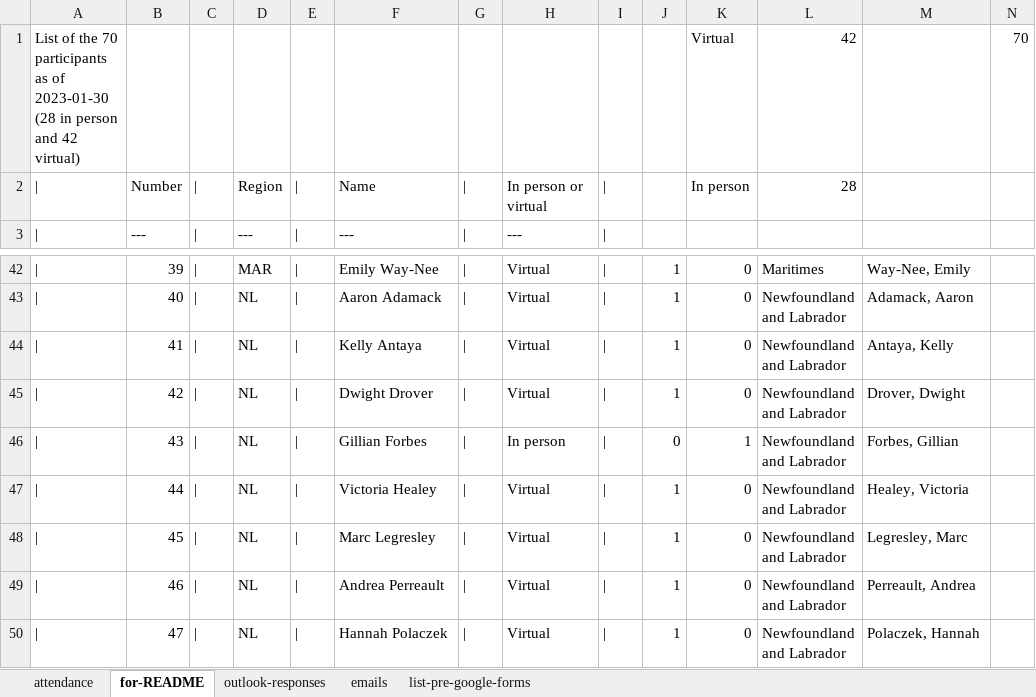
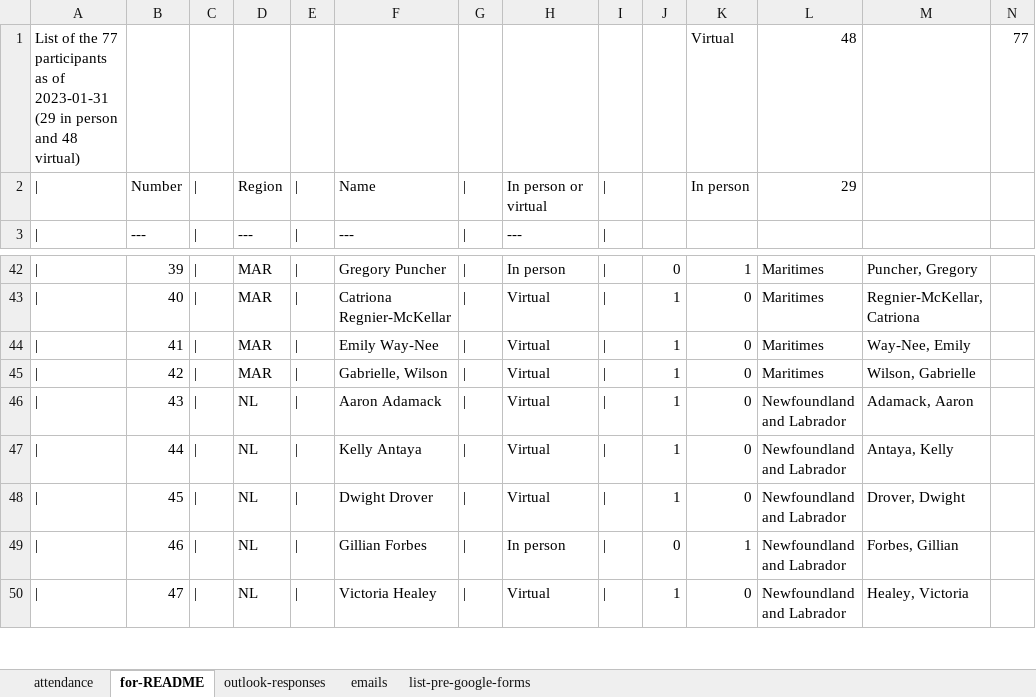
Before and after one commit to TESA-workshops/ageing-best-practices-2023, an Excel workbook: planning/workshop-participants.xlsx, sheet for-README, drawn as a sheet; only a part is shown, gaps mark what is left out; values as stored, in another font and other column widths than the file's, no borders; removed rows and columns are numbered as before the commit, all else as after; the diff covers the shown part only; the diff names each change by its address in the sheet, - before the commit and + after, or states it on an @@ line.

Commit message:
update README, participants, add PowerPoints, commit at the end of first day of workshop

```diff
--- a/planning/workshop-participants.xlsx (sheet for-README)
+++ b/planning/workshop-participants.xlsx (sheet for-README)
-row 1: List of the 70 participants as of 2023-01-30 (28 in person and 42 virtual) |  |  |  |  |  |  |  |  |  | Virtual | 42 |  | 70
+row 1: List of the 77 participants as of 2023-01-31 (29 in person and 48 virtual) |  |  |  |  |  |  |  |  |  | Virtual | 48 |  | 77
-L2: 28
+L2: 29
-F42: Emily Way-Nee
+F42: Gregory Puncher
-H42: Virtual
+H42: In person
-J42: 1
+J42: 0
-K42: 0
+K42: 1
-M42: Way-Nee, Emily
+M42: Puncher, Gregory
-D43:D45: NL
+D43:D45: MAR
-F43: Aaron Adamack
+F43: Catriona Regnier-McKellar
-L43:L45: Newfoundland and Labrador
+L43:L45: Maritimes
-M43: Adamack, Aaron
+M43: Regnier-McKellar, Catriona
-F44: Kelly Antaya
+F44: Emily Way-Nee
-M44: Antaya, Kelly
+M44: Way-Nee, Emily
-F45: Dwight Drover
+F45: Gabrielle, Wilson
-M45: Drover, Dwight
+M45: Wilson, Gabrielle
-F46: Gillian Forbes
+F46: Aaron Adamack
-H46: In person
+H46: Virtual
-J46: 0
+J46: 1
-K46: 1
+K46: 0
-M46: Forbes, Gillian
+M46: Adamack, Aaron
-F47: Victoria Healey
+F47: Kelly Antaya
-M47: Healey, Victoria
+M47: Antaya, Kelly
-F48: Marc Legresley
+F48: Dwight Drover
-M48: Legresley, Marc
+M48: Drover, Dwight
-F49: Andrea Perreault
+F49: Gillian Forbes
-H49: Virtual
+H49: In person
-J49: 1
+J49: 0
-K49: 0
+K49: 1
-M49: Perreault, Andrea
+M49: Forbes, Gillian
-F50: Hannah Polaczek
+F50: Victoria Healey
-M50: Polaczek, Hannah
+M50: Healey, Victoria
```
Also changed, not shown: 7 added rows and 116 edited cells elsewhere in this sheet, sheet attendance, sheet outlook-responses, formulas that keep their value, 35 other files.
